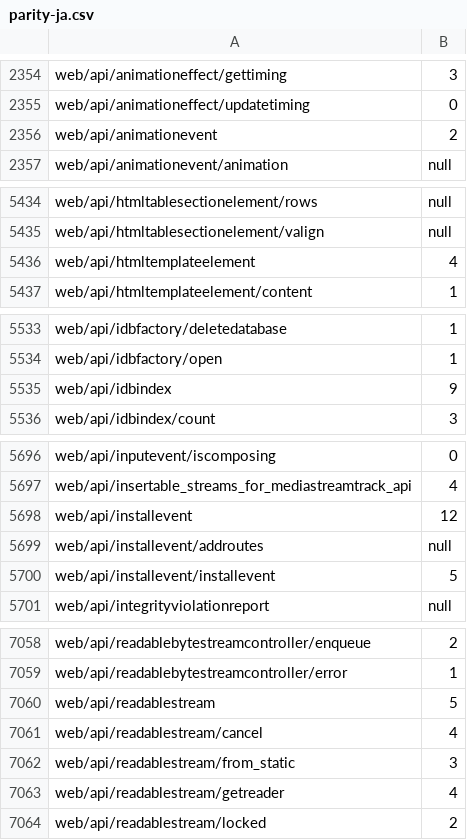
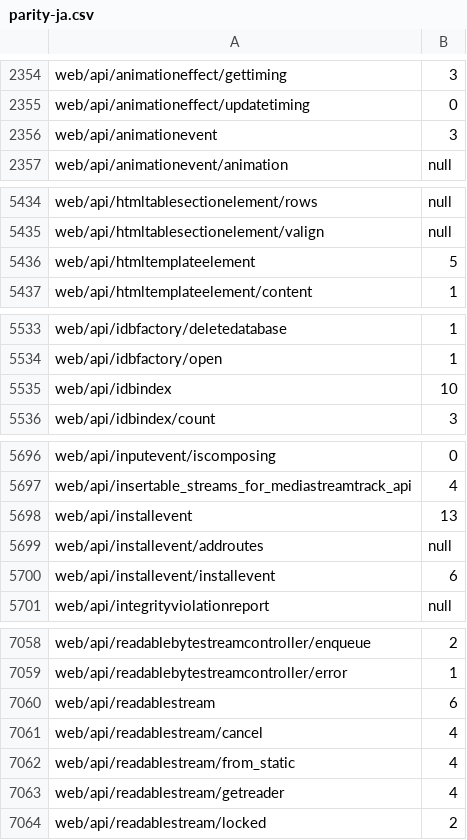
Before and after one commit to tristantheb/history-content-stats, a CSV file: statistics/parity-ja.csv, drawn as a sheet; only a part is shown, gaps mark what is left out; the diff covers the shown part only.

Commit message:
sync(data): synchronize repositories data (#534)

```diff
--- a/statistics/parity-ja.csv
+++ b/statistics/parity-ja.csv
@@ -2355,3 +2355,3 @@ web/api/animationeffect/gettiming,3
 web/api/animationeffect/updatetiming,0
-web/api/animationevent,2
+web/api/animationevent,3
 web/api/animationevent/animation,null
@@ -5435,3 +5435,3 @@ web/api/htmltablesectionelement/rows,null
 web/api/htmltablesectionelement/valign,null
-web/api/htmltemplateelement,4
+web/api/htmltemplateelement,5
 web/api/htmltemplateelement/content,1
@@ -5534,3 +5534,3 @@ web/api/idbfactory/deletedatabase,1
 web/api/idbfactory/open,1
-web/api/idbindex,9
+web/api/idbindex,10
 web/api/idbindex/count,3
@@ -5697,5 +5697,5 @@ web/api/inputevent/iscomposing,0
 web/api/insertable_streams_for_mediastreamtrack_api,4
-web/api/installevent,12
+web/api/installevent,13
 web/api/installevent/addroutes,null
-web/api/installevent/installevent,5
+web/api/installevent/installevent,6
 web/api/integrityviolationreport,null
@@ -7059,5 +7059,5 @@ web/api/readablebytestreamcontroller/enqueue,2
 web/api/readablebytestreamcontroller/error,1
-web/api/readablestream,5
+web/api/readablestream,6
 web/api/readablestream/cancel,4
-web/api/readablestream/from_static,3
+web/api/readablestream/from_static,4
 web/api/readablestream/getreader,4
```
Also changed, not shown: 10 edited cells elsewhere in this file, statistics/parity-de.csv, statistics/parity-es.csv, 5 other files.
